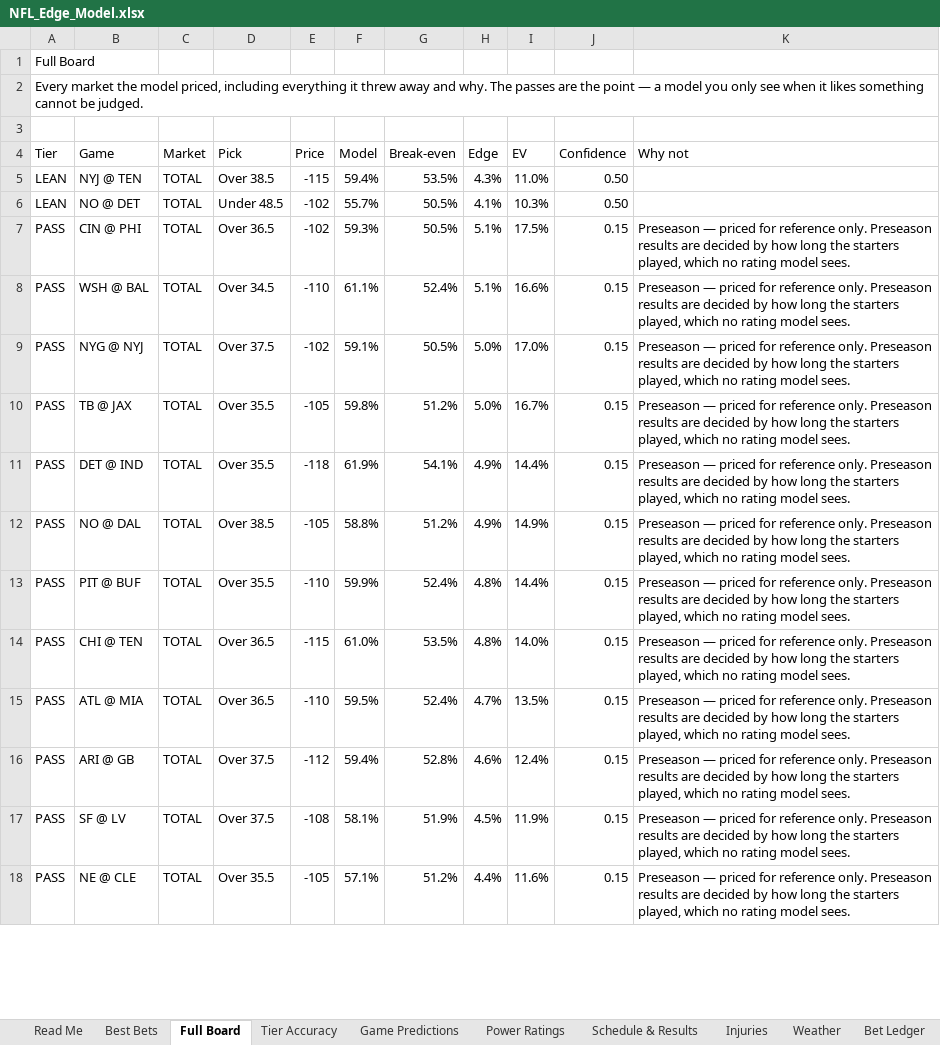
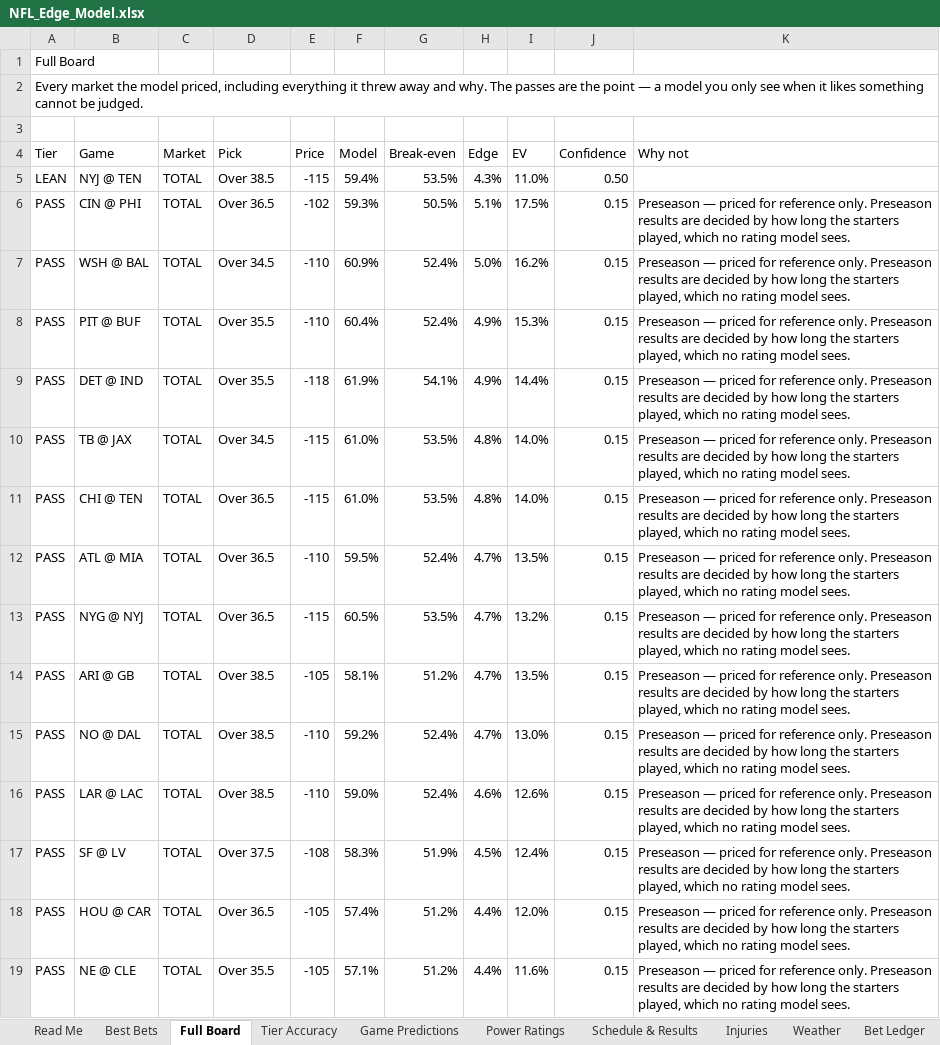
Before and after one commit to CHILLYCHILLY14/nfl-edge, an Excel workbook: NFL_Edge_Model.xlsx, sheet Full Board, drawn as a sheet; only a part is shown; values as stored, in another font and other column widths than the file's, no cell formats; table styles not drawn; removed rows and columns are numbered as before the commit, all else as after; the diff covers the shown part only; the diff names each change by its address in the sheet, - before the commit and + after, or states it on an @@ line.

```diff
--- a/NFL_Edge_Model.xlsx (sheet Full Board)
+++ b/NFL_Edge_Model.xlsx (sheet Full Board)
-row 6: LEAN | NO @ DET | TOTAL | Under 48.5 | -102 | 55.7% | 50.5% | 4.1% | 10.3% | 0.50
-F7 (Model): 61.1%
+F7 (Model): 60.9%
-H7 (Edge): 5.1%
+H7 (Edge): 5.0%
-I7 (EV): 16.6%
+I7 (EV): 16.2%
-row 9: PASS | NYG @ NYJ | TOTAL | Over 37.5 | -102 | 59.1% | 50.5% | 5.0% | 17.0% | 0.15 | Preseason — priced for reference only. Preseason results are decided by how long the starters played, which no rating model sees.
-B8 (Game): TB @ JAX
+B8 (Game): PIT @ BUF
-E8 (Price): -105
+E8 (Price): -110
-F8 (Model): 59.8%
+F8 (Model): 60.4%
-G8 (Break-even): 51.2%
+G8 (Break-even): 52.4%
-H8 (Edge): 5.0%
+H8 (Edge): 4.9%
-I8 (EV): 16.7%
+I8 (EV): 15.3%
-row 12: PASS | NO @ DAL | TOTAL | Over 38.5 | -105 | 58.8% | 51.2% | 4.9% | 14.9% | 0.15 | Preseason — priced for reference only. Preseason results are decided by how long the starters played, which no rating model sees.
-B10 (Game): PIT @ BUF
+B10 (Game): TB @ JAX
-D10 (Pick): Over 35.5
+D10 (Pick): Over 34.5
-E10 (Price): -110
+E10 (Price): -115
-F10 (Model): 59.9%
+F10 (Model): 61.0%
-G10 (Break-even): 52.4%
+G10 (Break-even): 53.5%
-I10 (EV): 14.4%
+I10 (EV): 14.0%
+row 13: PASS | NYG @ NYJ | TOTAL | Over 36.5 | -115 | 60.5% | 53.5% | 4.7% | 13.2% | 0.15 | Preseason — priced for reference only. Preseason results are decided by how long the starters played, which no rating model sees.
+row 14: PASS | ARI @ GB | TOTAL | Over 38.5 | -105 | 58.1% | 51.2% | 4.7% | 13.5% | 0.15 | Preseason — priced for reference only. Preseason results are decided by how long the starters played, which no rating model sees.
+row 15: PASS | NO @ DAL | TOTAL | Over 38.5 | -110 | 59.2% | 52.4% | 4.7% | 13.0% | 0.15 | Preseason — priced for reference only. Preseason results are decided by how long the starters played, which no rating model sees.
-B16 (Game): ARI @ GB
+B16 (Game): LAR @ LAC
-D16 (Pick): Over 37.5
+D16 (Pick): Over 38.5
-E16 (Price): -112
+E16 (Price): -110
-F16 (Model): 59.4%
+F16 (Model): 59.0%
-G16 (Break-even): 52.8%
+G16 (Break-even): 52.4%
-I16 (EV): 12.4%
+I16 (EV): 12.6%
-F17 (Model): 58.1%
+F17 (Model): 58.3%
-I17 (EV): 11.9%
+I17 (EV): 12.4%
+row 18: PASS | HOU @ CAR | TOTAL | Over 36.5 | -105 | 57.4% | 51.2% | 4.4% | 12.0% | 0.15 | Preseason — priced for reference only. Preseason results are decided by how long the starters played, which no rating model sees.
```
Also changed, not shown: 55 added rows, 56 removed rows and 403 edited cells elsewhere in this sheet, sheet Injuries, sheet Schedule & Results, sheet Weather, sheet Game Predictions, sheet Power Ratings, sheet Best Bets, 2 more sheets, cell formats, 17 other files.
